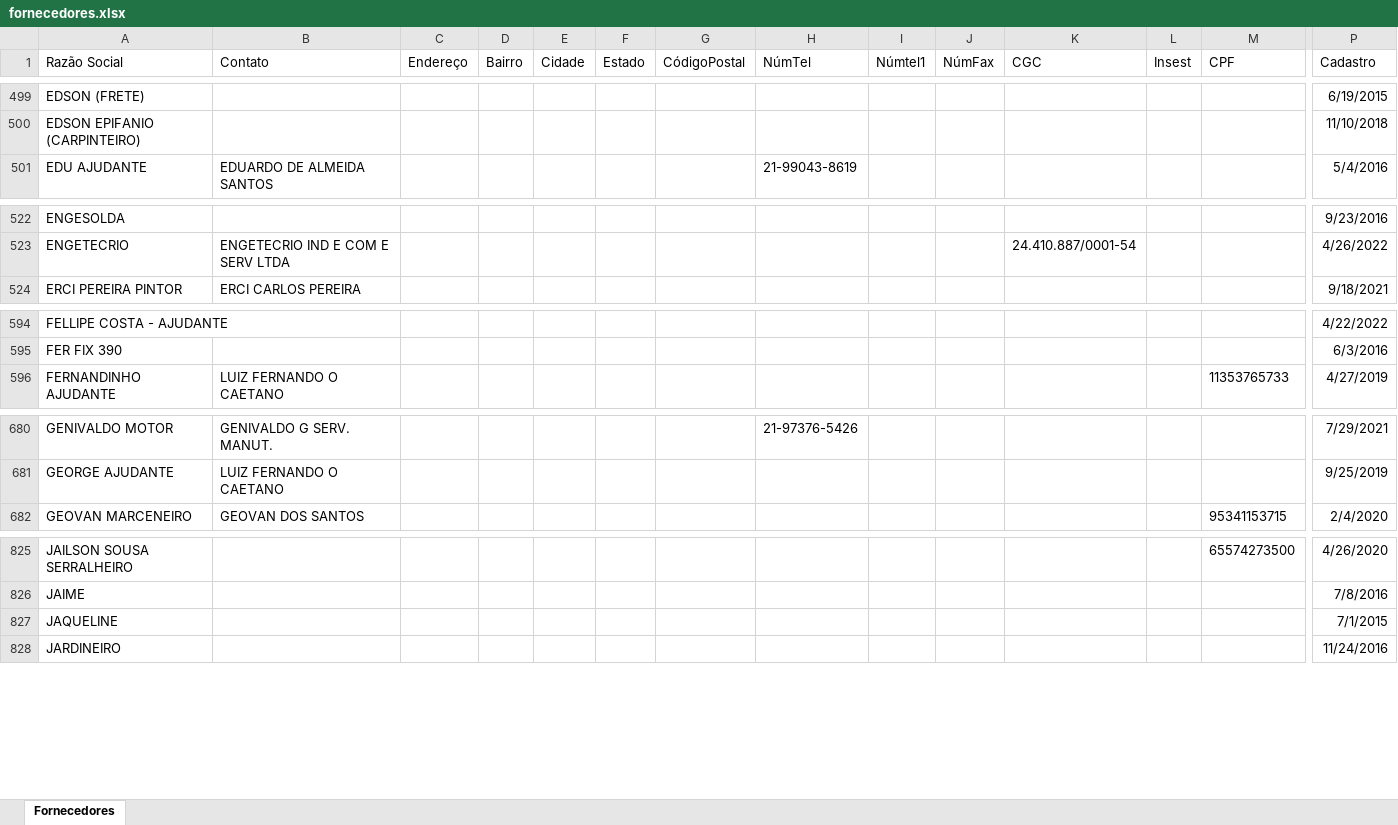
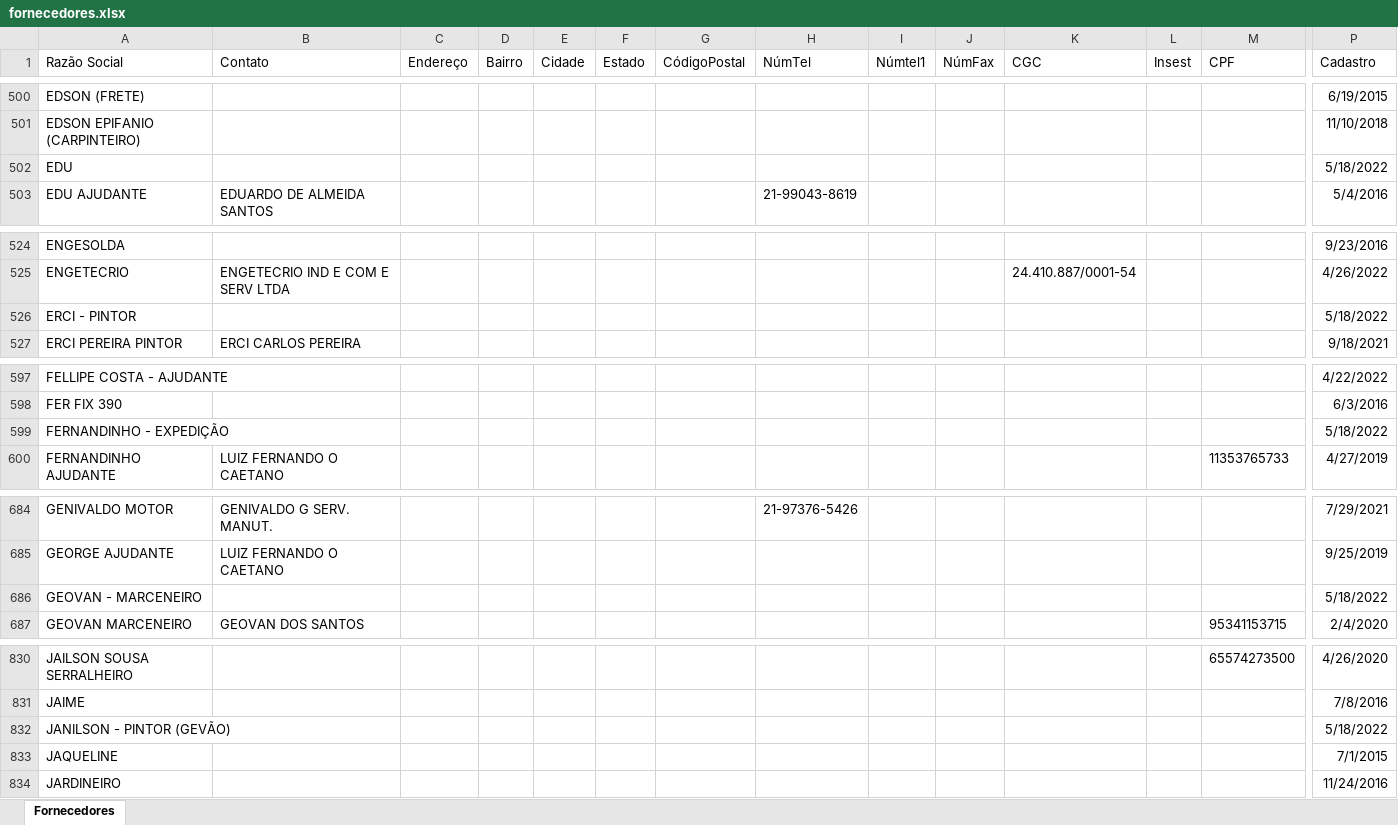
Before and after one commit to danielaugustospo/criaatvafinanceiro, an Excel workbook: public/migracao/fornecedores.xlsx, sheet Fornecedores, drawn as a sheet; only a part is shown, gaps mark what is left out; values as stored, in another font and other column widths than the file's, no borders; rows hold the shown columns only; the diff covers the shown part only; the diff names each change by its address in the sheet, - before the commit and + after, or states it on an @@ line.

```diff
--- a/public/migracao/fornecedores.xlsx (sheet Fornecedores)
+++ b/public/migracao/fornecedores.xlsx (sheet Fornecedores)
+row 502: EDU |  |  |  |  |  |  |  |  |  |  |  |  | 5/18/2022
+row 526: ERCI - PINTOR |  |  |  |  |  |  |  |  |  |  |  |  | 5/18/2022
+row 599: FERNANDINHO - EXPEDIÇÃO |  |  |  |  |  |  |  |  |  |  |  |  | 5/18/2022
+row 686: GEOVAN - MARCENEIRO |  |  |  |  |  |  |  |  |  |  |  |  | 5/18/2022
+row 832: JANILSON - PINTOR (GEVÃO) |  |  |  |  |  |  |  |  |  |  |  |  | 5/18/2022
```
Also changed, not shown: 4 added rows, 1 removed row and 11 edited cells elsewhere in this sheet, public/migracao/clientes1.xlsx, public/migracao/formapagamento.xlsx, 33 other files.
